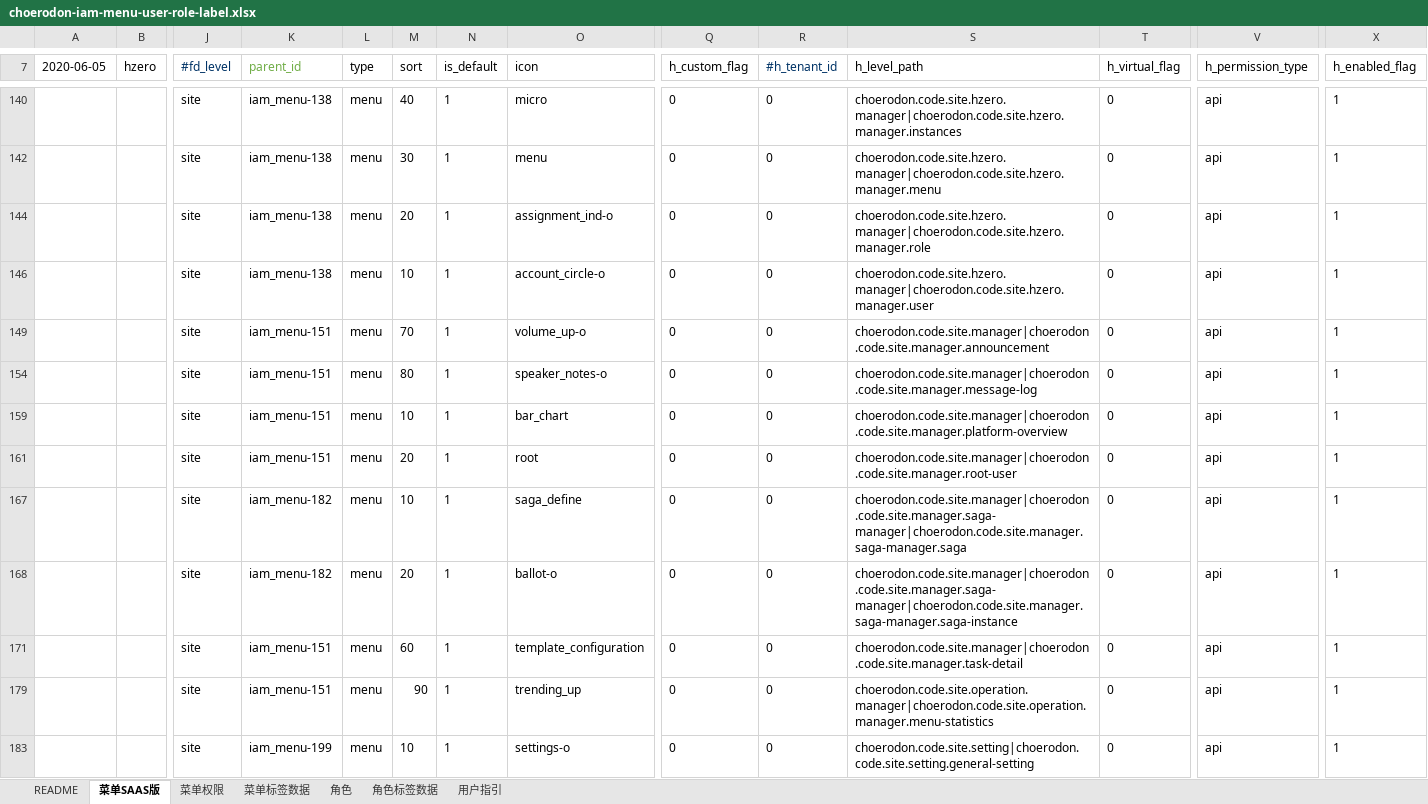
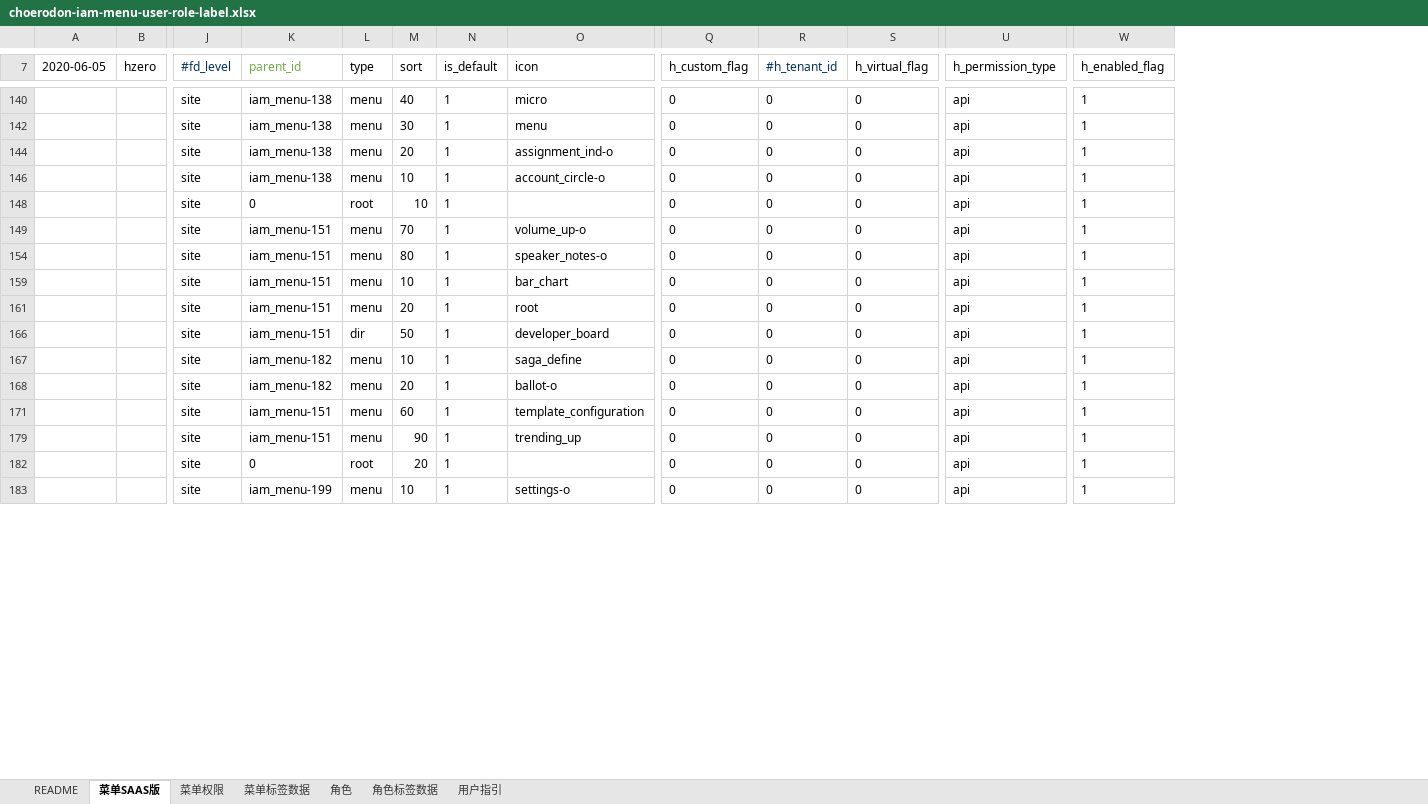
Before and after one commit to open-hand/choerodon-iam, an Excel workbook: src/main/resources/script/db/init-data/hzero_platform/hzero_platform/choerodon-iam-menu-user-role-label.xlsx, sheet 菜单SAAS版, drawn as a sheet; only a part is shown, gaps mark what is left out; values as stored, in another font and other column widths than the file's, no borders; removed rows and columns are numbered as before the commit, all else as after; rows hold the shown columns only; the diff covers the shown part only; the diff names each change by its address in the sheet, - before the commit and + after, or states it on an @@ line.

Commit message:
[IMP] 调整菜单结构

```diff
--- a/src/main/resources/script/db/init-data/hzero_platform/hzero_platform/choerodon-iam-menu-user-role-label.xlsx (sheet 菜单SAAS版)
+++ b/src/main/resources/script/db/init-data/hzero_platform/hzero_platform/choerodon-iam-menu-user-role-label.xlsx (sheet 菜单SAAS版)
-column S (h_level_path), rows 140-183: choerodon.code.site.hzero.manager|choerodon.code.site.hzero.manager.instances | choerodon.code.site.hzero.manager|choerodon.code.site.hzero.manager.menu | choerodon.code.site.hzero.manager|choerodon.code.site.hzero.manager.role | choerodon.code.site.hzero.manager|choerodon.code.site.hzero.manager.user | choerodon.code.site.manager|choerodon.code.site.manager.announcement | choerodon.code.site.manager|choerodon.code.site.manager.message-log | choerodon.code.site.manager|choerodon.code.site.manager.platform-overview | choerodon.code.site.manager|choerodon.code.site.manager.root-user | choerodon.code.site.manager|choerodon.code.site.manager.saga-manager|choerodon.code.site.manager.saga-manager.saga | choerodon.code.site.manager|choerodon.code.site.manager.saga-manager|choerodon.code.site.manager.saga-manager.saga-instance | choerodon.code.site.manager|choerodon.code.site.manager.task-detail | choerodon.code.site.operation.manager|choerodon.code.site.operation.manager.menu-statistics | choerodon.code.site.setting|choerodon.code.site.setting.general-setting
+row 148:  |  | site | 0 | root | 10 | 1 |  | 0 | 0 | 0 | api | 1
+row 166:  |  | site | iam_menu-151 | dir | 50 | 1 | developer_board | 0 | 0 | 0 | api | 1
+row 182:  |  | site | 0 | root | 20 | 1 |  | 0 | 0 | 0 | api | 1
```
Also changed, not shown: 12 added rows, 12 edited cells and cell formats elsewhere in this sheet, hidden cells.
